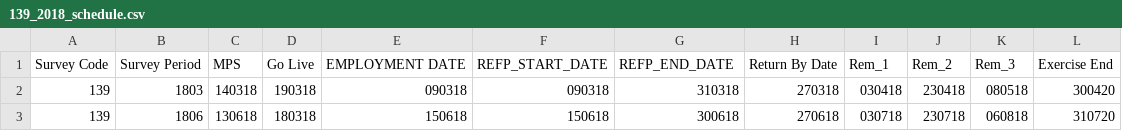
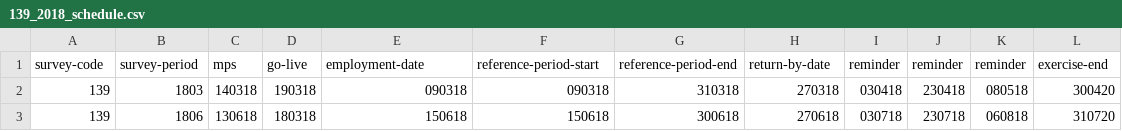
Before and after one commit to ONSdigital/rm-tools, a CSV file: collex-loader/data/139_2018_schedule.csv, drawn as a sheet; removed rows and columns are numbered as before the commit, all else as after; the diff names each change by its address in the sheet, - before the commit and + after, or states it on an @@ line.

```diff
--- a/collex-loader/data/139_2018_schedule.csv
+++ b/collex-loader/data/139_2018_schedule.csv
-row 1: Survey Code | Survey Period | MPS | Go Live | EMPLOYMENT DATE | REFP_START_DATE | REFP_END_DATE | Return By Date | Rem_1 | Rem_2 | Rem_3 | Exercise End
+row 1: survey-code | survey-period | mps | go-live | employment-date | reference-period-start | reference-period-end | return-by-date | reminder | reminder | reminder | exercise-end
```
Also changed, not shown: collex-loader/data/023_2018_Schedule.csv, collex-loader/data/073__2018_Schedule.csv, 2 other files.
